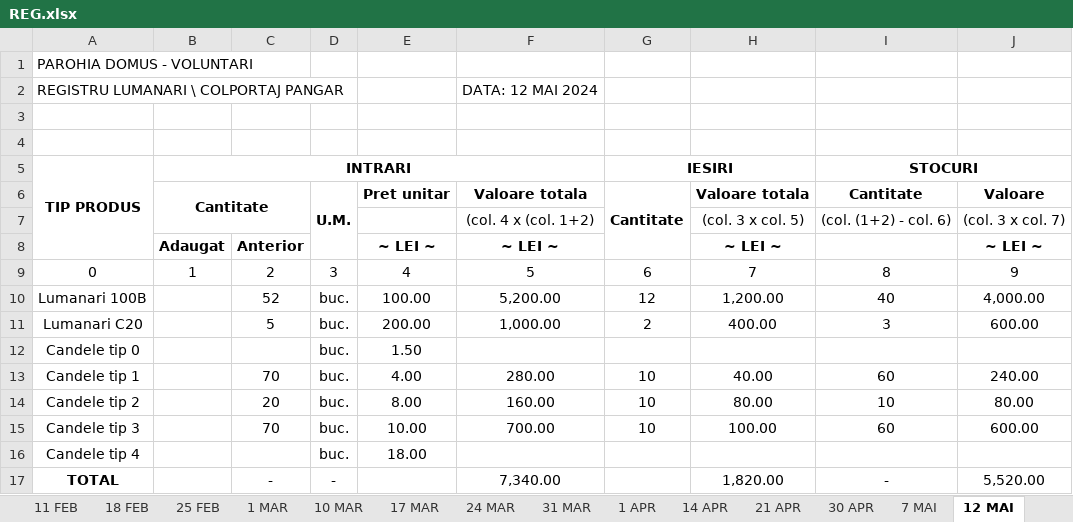
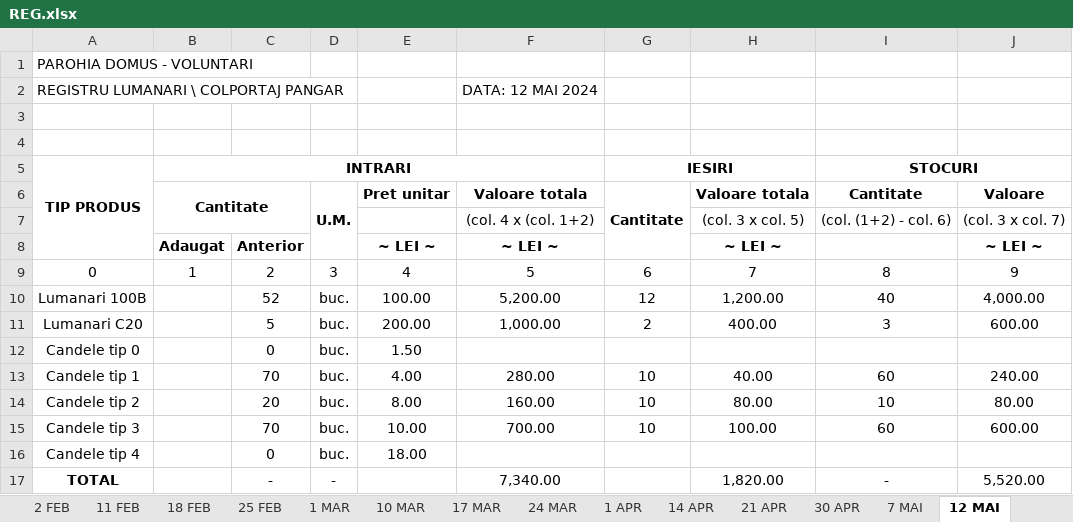
Before and after one commit to Eleuthar/pyKB, an Excel workbook: excel/REG.xlsx, sheet 12 MAI, drawn as a sheet; values as stored, in another font and other column widths than the file's, no borders; the diff names each change by its address in the sheet, - before the commit and + after, or states it on an @@ line.

```diff
--- a/excel/REG.xlsx (sheet 12 MAI)
+++ b/excel/REG.xlsx (sheet 12 MAI)
-sheet tab: 31 MAR
-C12: (empty)
+C12: 0
-C16: (empty)
+C16: 0
```
Also changed, not shown: sheet Raport general, sheet z, sheet 1 APR, sheet 19 MAI, sheet 14 IAN, sheet 22 AUG, 8 more sheets, other sheet tabs, 11 other files.
